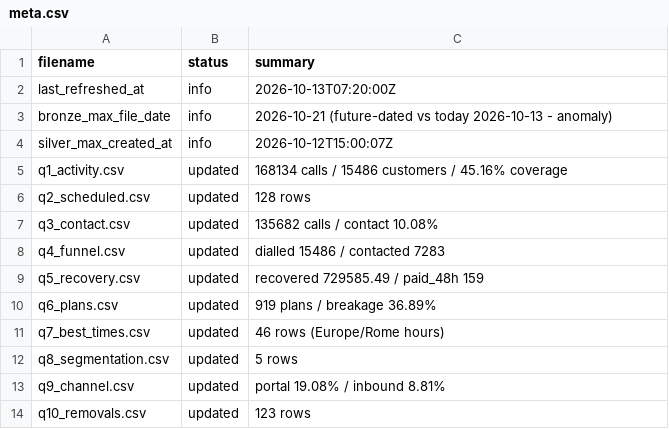
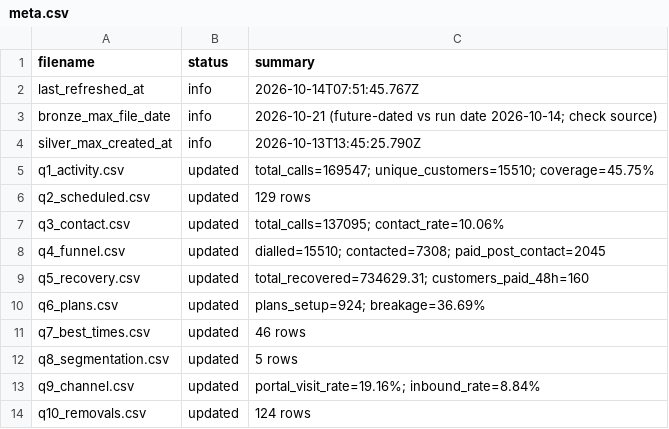
Before and after one commit to celina-nanbara/klarna-it-outbound-dialing, a CSV file: meta.csv, drawn as a sheet.

Commit message:
Update meta.csv

```diff
--- a/meta.csv
+++ b/meta.csv
@@ -1,14 +1,14 @@
 filename,status,summary
-last_refreshed_at,info,2026-10-13T07:20:00Z
-bronze_max_file_date,info,2026-10-21 (future-dated vs today 2026-10-13 - anomaly)
-silver_max_created_at,info,2026-10-12T15:00:07Z
-q1_activity.csv,updated,168134 calls / 15486 customers / 45.16% coverage
-q2_scheduled.csv,updated,128 rows
-q3_contact.csv,updated,135682 calls / contact 10.08%
-q4_funnel.csv,updated,dialled 15486 / contacted 7283
-q5_recovery.csv,updated,recovered 729585.49 / paid_48h 159
-q6_plans.csv,updated,919 plans / breakage 36.89%
-q7_best_times.csv,updated,46 rows (Europe/Rome hours)
+last_refreshed_at,info,2026-10-14T07:51:45.767Z
+bronze_max_file_date,info,2026-10-21 (future-dated vs run date 2026-10-14; check source)
+silver_max_created_at,info,2026-10-13T13:45:25.790Z
+q1_activity.csv,updated,total_calls=169547; unique_customers=15510; coverage=45.75%
+q2_scheduled.csv,updated,129 rows
+q3_contact.csv,updated,total_calls=137095; contact_rate=10.06%
+q4_funnel.csv,updated,dialled=15510; contacted=7308; paid_post_contact=2045
+q5_recovery.csv,updated,total_recovered=734629.31; customers_paid_48h=160
+q6_plans.csv,updated,plans_setup=924; breakage=36.69%
+q7_best_times.csv,updated,46 rows
 q8_segmentation.csv,updated,5 rows
-q9_channel.csv,updated,portal 19.08% / inbound 8.81%
-q10_removals.csv,updated,123 rows
+q9_channel.csv,updated,portal_visit_rate=19.16%; inbound_rate=8.84%
+q10_removals.csv,updated,124 rows
```
